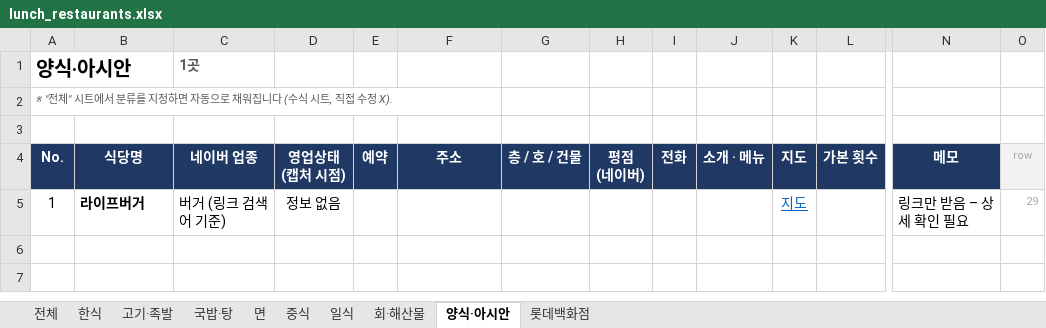
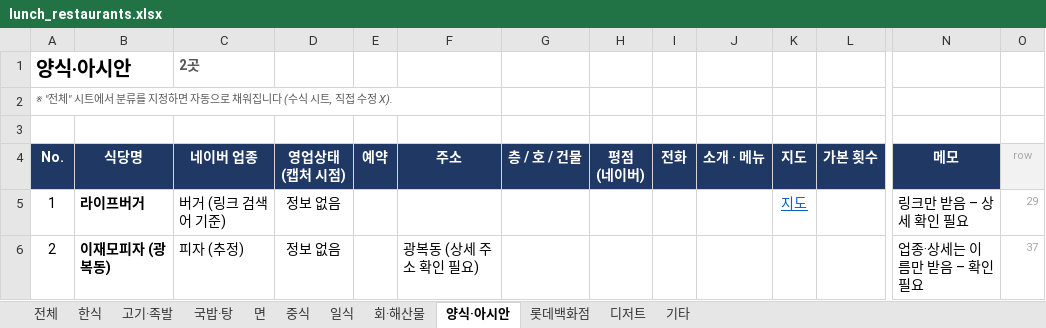
Before and after one commit to dotjdsla-byte/github-test, an Excel workbook: out/lunch_restaurants.xlsx, sheet 양식·아시안, drawn as a sheet; only a part is shown, gaps mark what is left out; values as stored, in another font and other column widths than the file's, no borders; rows hold the shown columns only; the diff names each change by its address in the sheet, - before the commit and + after, or states it on an @@ line.

```diff
--- a/out/lunch_restaurants.xlsx (sheet 양식·아시안)
+++ b/out/lunch_restaurants.xlsx (sheet 양식·아시안)
+sheet tab: 디저트
+sheet tab: 기타
-C1 (네이버 업종): 1곳
+C1 (네이버 업종): 2곳
+row 6: 2 | 이재모피자 (광복동) | 피자 (추정) | 정보 없음 |  | 광복동 (상세 주소 확인 필요) |  |  |  |  |  |  | 업종·상세는 이름만 받음 – 확인 필요 | 37
```
Also changed, not shown: sheet 전체, sheet 일식.
